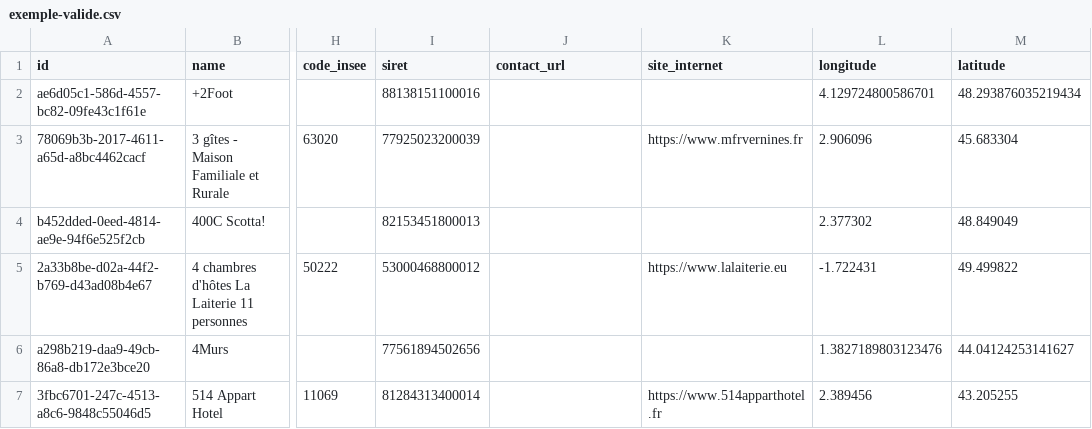
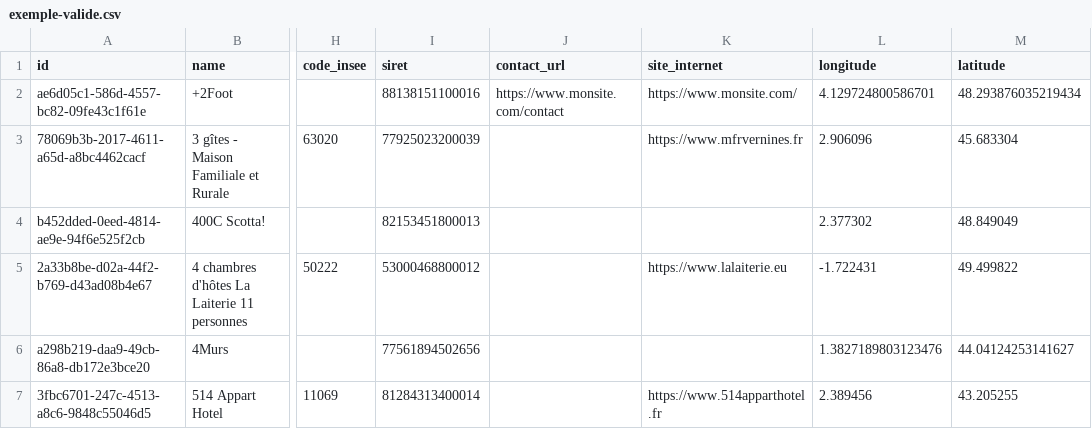
Before and after one commit to MTES-MCT/acceslibre, a CSV file: erp/export/static/exemple-valide.csv, drawn as a sheet; only a part is shown, gaps mark what is left out; the diff names each change by its address in the sheet, - before the commit and + after, or states it on an @@ line.

Commit message:
add data in csv for tests

```diff
--- a/erp/export/static/exemple-valide.csv
+++ b/erp/export/static/exemple-valide.csv
-J2 (contact_url): (empty)
+J2 (contact_url): https://www.monsite.com/contact
-K2 (site_internet): (empty)
+K2 (site_internet): https://www.monsite.com/
```
